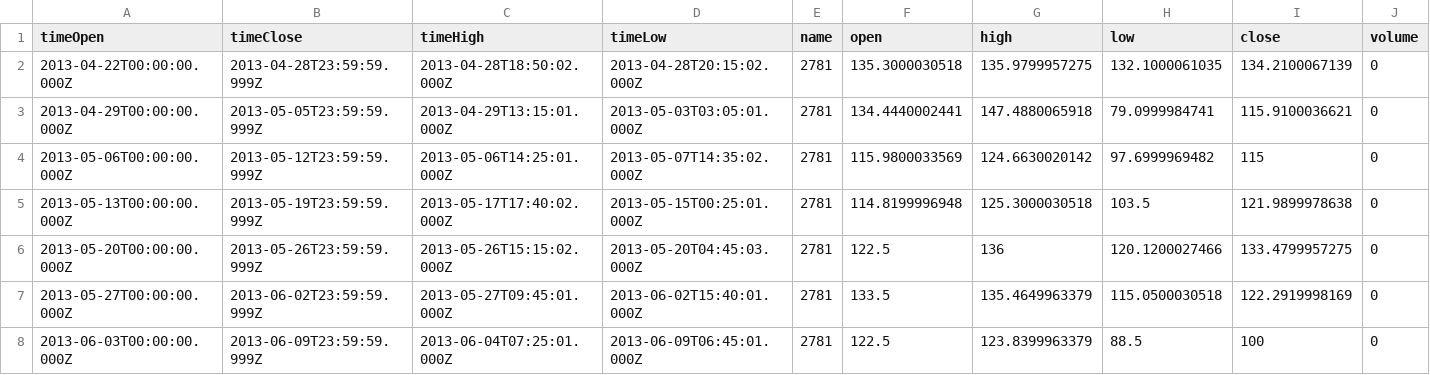
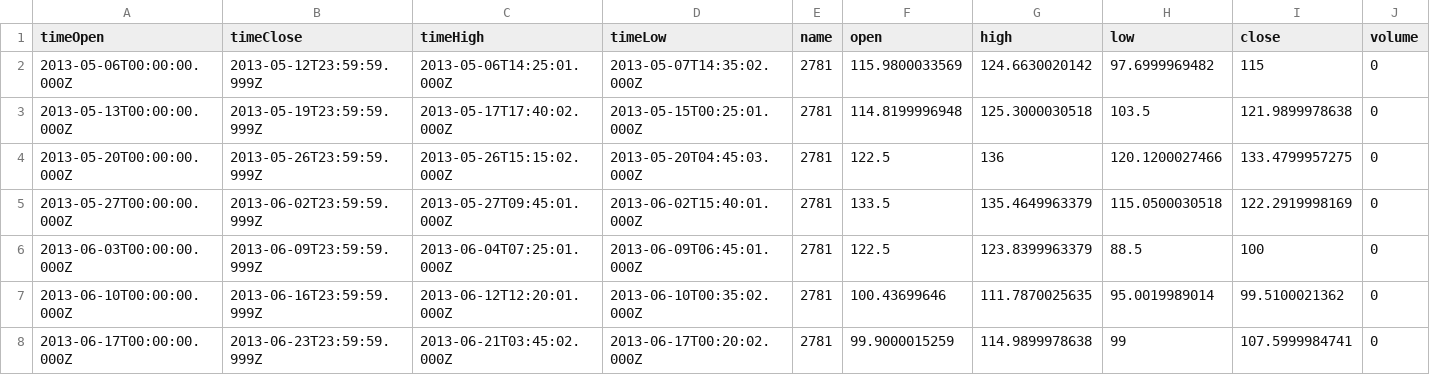
Before and after one commit to frankized/btcusdt-historical-data, a CSV file: coinmarketcap/weekly/Bitcoin_weekly_historical_data_coinmarketcap_ordered.csv, drawn as a sheet; only a part is shown; the shorter side is filled out with more unchanged rows; rows hold the shown columns only; the diff names each change by its address in the sheet, - before the commit and + after, or states it on an @@ line.

Commit message:
fix first monthly and weekly data

```diff
--- a/coinmarketcap/weekly/Bitcoin_weekly_historical_data_coinmarketcap_ordered.csv
+++ b/coinmarketcap/weekly/Bitcoin_weekly_historical_data_coinmarketcap_ordered.csv
-row 2: 2013-04-22T00:00:00.000Z | 2013-04-28T23:59:59.999Z | 2013-04-28T18:50:02.000Z | 2013-04-28T20:15:02.000Z | 2781 | 135.3000030518 | 135.9799957275 | 132.1000061035 | 134.2100067139 | 0
-row 3: 2013-04-29T00:00:00.000Z | 2013-05-05T23:59:59.999Z | 2013-04-29T13:15:01.000Z | 2013-05-03T03:05:01.000Z | 2781 | 134.4440002441 | 147.4880065918 | 79.0999984741 | 115.9100036621 | 0
```
Also changed, not shown: coinmarketcap/monthly/Bitcoin_monthly_historical_data_coinmarketcap_ordered.csv.
